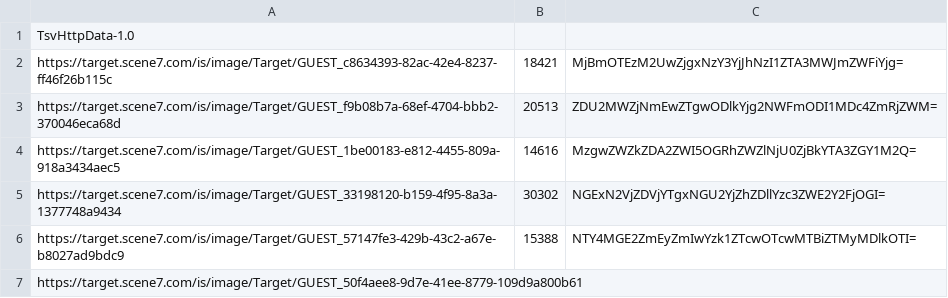
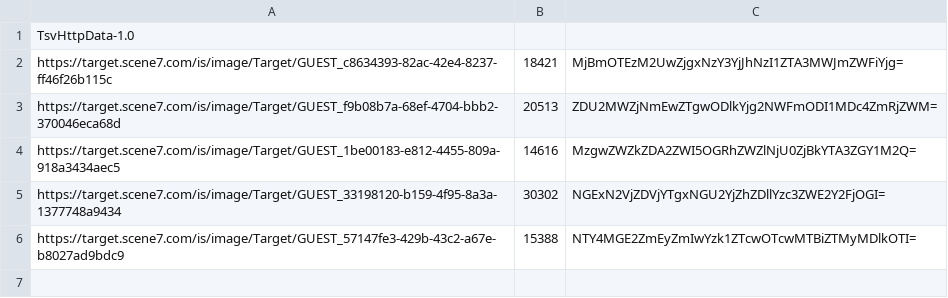
Before and after one commit to anicksaha/blob, a TSV file: urls-short.tsv, drawn as a sheet; the diff names each change by its address in the sheet, - before the commit and + after, or states it on an @@ line.

Commit message:
Update urls-short.tsv

```diff
--- a/urls-short.tsv
+++ b/urls-short.tsv
-row 7: https://target.scene7.com/is/image/Target/GUEST_50f4aee8-9d7e-41ee-8779-109d9a800b61
```
